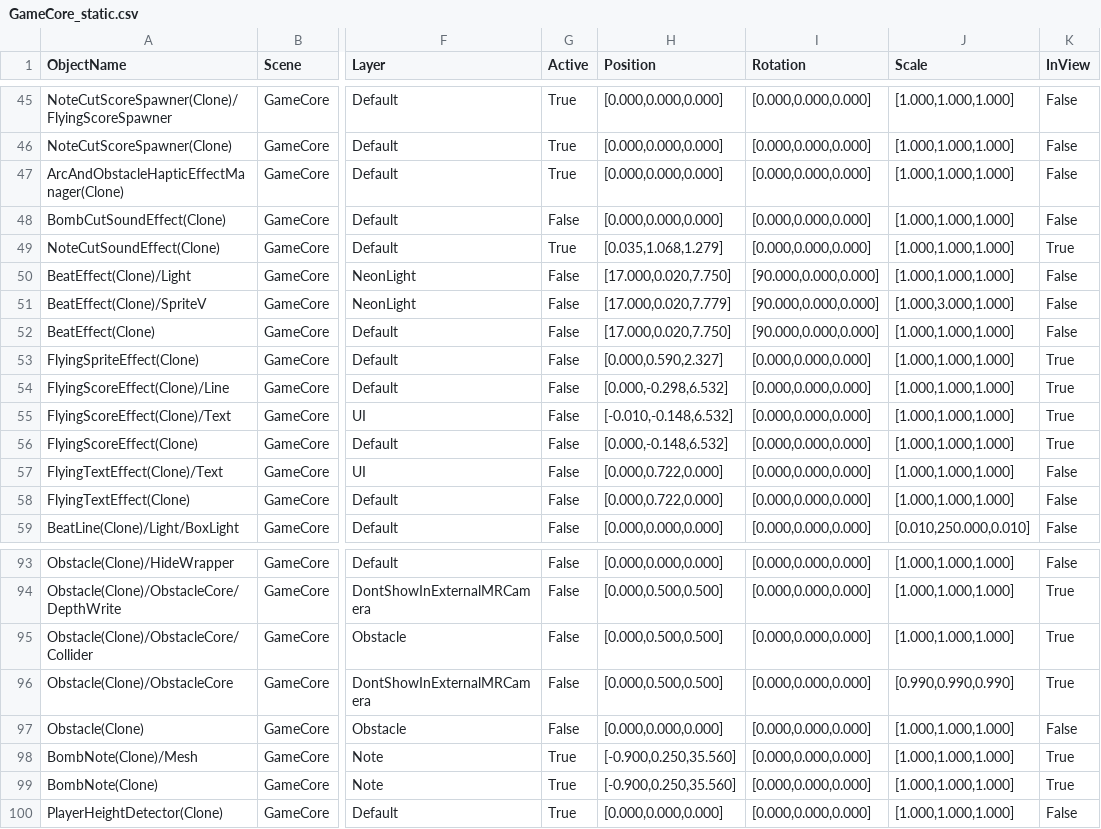
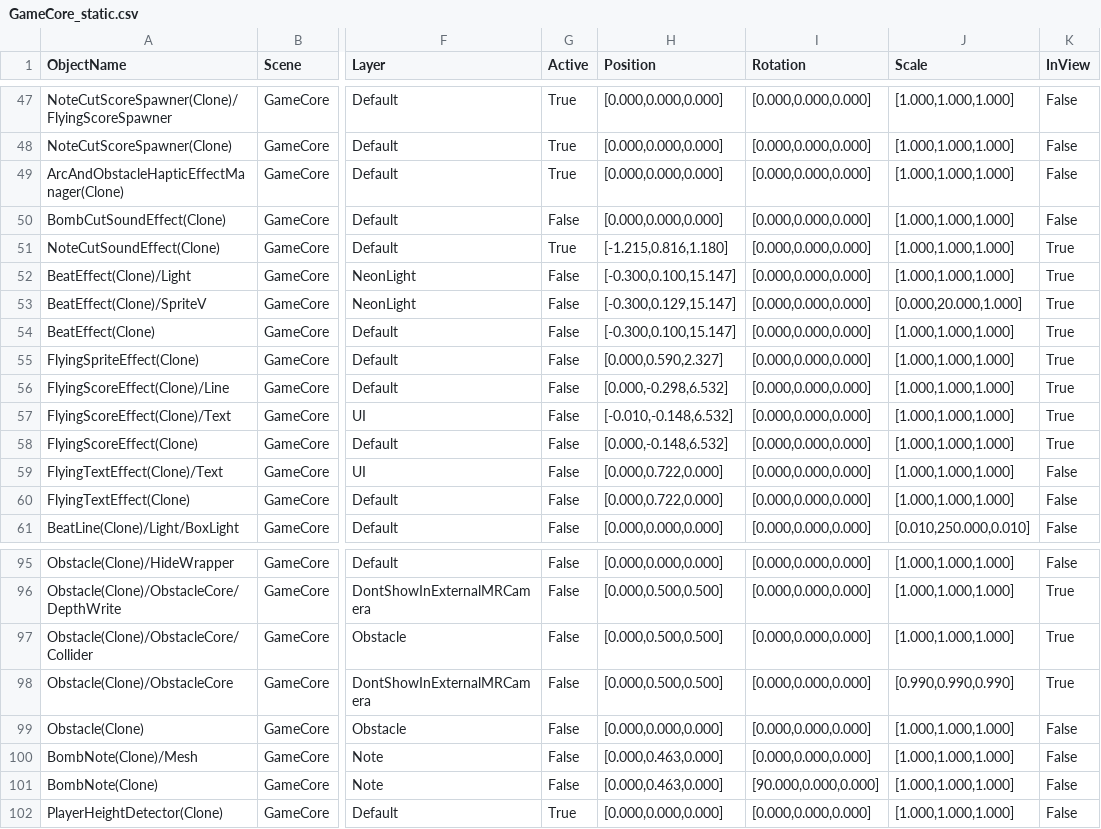
Before and after one commit to Shohan29531/unity-gameobject-analysis, a CSV file: Data/Beat Saber/GameCore_static.csv, drawn as a sheet; only a part is shown, gaps mark what is left out; addresses are those after the commit; the diff covers the shown part only; the diff names each change by its address in the sheet, - before the commit and + after, or states it on an @@ line.

```diff
--- a/Data/Beat Saber/GameCore_static.csv
+++ b/Data/Beat Saber/GameCore_static.csv
-H51 (Position): [0.035,1.068,1.279]
+H51 (Position): [-1.215,0.816,1.180]
-H52 (Position): [17.000,0.020,7.750]
+H52 (Position): [-0.300,0.100,15.147]
-I52:I54 (Rotation): [90.000,0.000,0.000]
+I52:I54 (Rotation): [0.000,0.000,0.000]
-K52:K54 (InView): False
+K52:K54 (InView): True
-H53 (Position): [17.000,0.020,7.779]
+H53 (Position): [-0.300,0.129,15.147]
-J53 (Scale): [1.000,3.000,1.000]
+J53 (Scale): [0.000,20.000,1.000]
-H54 (Position): [17.000,0.020,7.750]
+H54 (Position): [-0.300,0.100,15.147]
-G100:G101 (Active): True
+G100:G101 (Active): False
-H100:H101 (Position): [-0.900,0.250,35.560]
+H100:H101 (Position): [0.000,0.463,0.000]
-K100:K101 (InView): True
+K100:K101 (InView): False
-I101 (Rotation): [0.000,0.000,0.000]
+I101 (Rotation): [90.000,0.000,0.000]
```
Also changed, not shown: 2 added rows and 39 edited cells elsewhere in this file, Data/Heli/HelicopterPhysics_static.csv, 10 other files.
